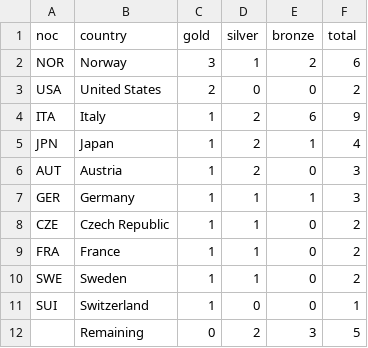
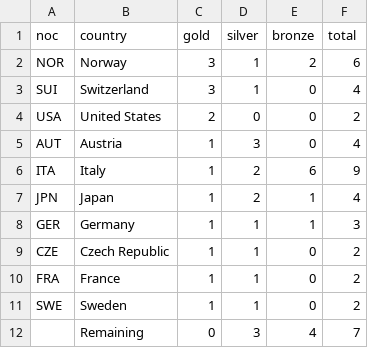
Before and after one commit to smcgsmith/medal-tracker, a CSV file: data/medals_cache.csv, drawn as a sheet; removed rows and columns are numbered as before the commit, all else as after; the diff names each change by its address in the sheet, - before the commit and + after, or states it on an @@ line.

```diff
--- a/data/medals_cache.csv
+++ b/data/medals_cache.csv
+row 3: SUI | Switzerland | 3 | 1 | 0 | 4
+row 5: AUT | Austria | 1 | 3 | 0 | 4
-row 6: AUT | Austria | 1 | 2 | 0 | 3
-row 11: SUI | Switzerland | 1 | 0 | 0 | 1
-row 12:  | Remaining | 0 | 2 | 3 | 5
+row 12:  | Remaining | 0 | 3 | 4 | 7
```
Also changed, not shown: 4 other files.
